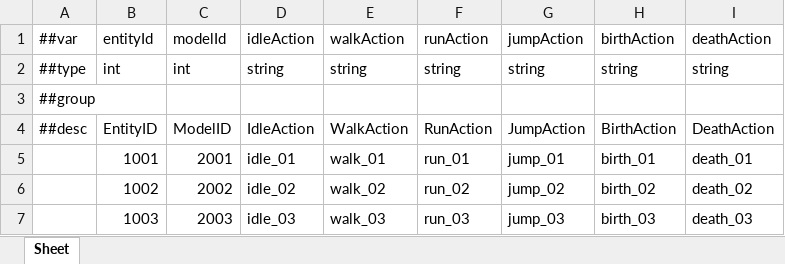
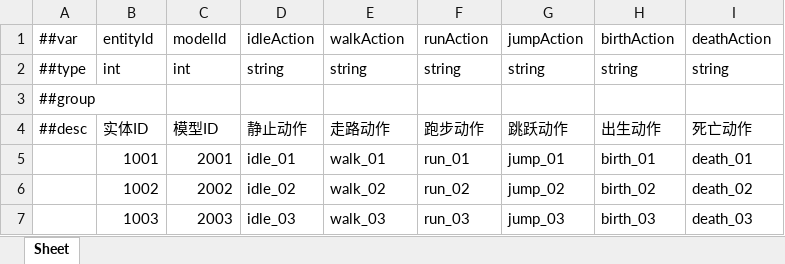
Before and after one commit to CeeLav/Astrum, an Excel workbook: AstrumConfig/Tables/Datas/Entity/#EntityBase.xlsx, sheet Sheet, drawn as a sheet; values as stored, in another font and other column widths than the file's, no borders; removed rows and columns are numbered as before the commit, all else as after; the diff names each change by its address in the sheet, - before the commit and + after, or states it on an @@ line.

```diff
--- a/AstrumConfig/Tables/Datas/Entity/#EntityBase.xlsx (sheet Sheet)
+++ b/AstrumConfig/Tables/Datas/Entity/#EntityBase.xlsx (sheet Sheet)
-row 4: ##desc | EntityID | ModelID | IdleAction | WalkAction | RunAction | JumpAction | BirthAction | DeathAction
+row 4: ##desc | 实体ID | 模型ID | 静止动作 | 走路动作 | 跑步动作 | 跳跃动作 | 出生动作 | 死亡动作
```
Also changed, not shown: AstrumConfig/Tables/Datas/Entity/#Action.xlsx, AstrumConfig/Tables/Datas/Entity/#EntityModel.xlsx, 4 other files.
